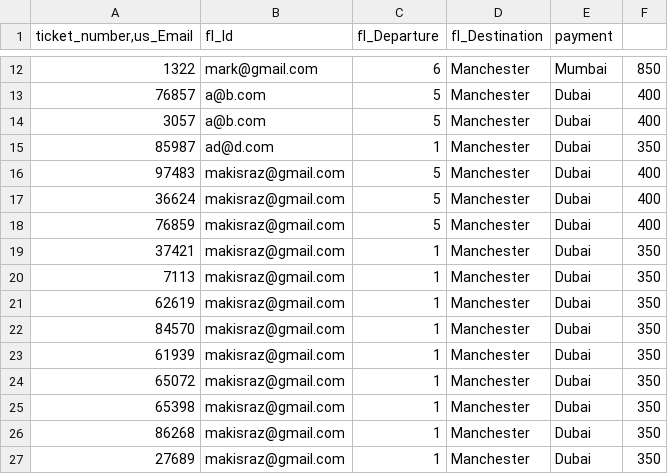
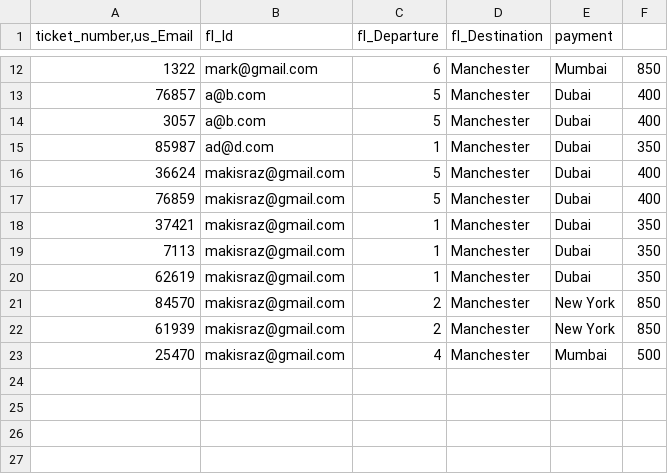
Before and after one commit to dannicz/UoMAirlines, a CSV file: UoMAirlinesPaymentsDB.csv, drawn as a sheet; only a part is shown, gaps mark what is left out.

```diff
--- a/UoMAirlinesPaymentsDB.csv
+++ b/UoMAirlinesPaymentsDB.csv
@@ -15,3 +15,2 @@
 85987,ad@d.com,1,Manchester,Dubai,350
-97483,makisraz@gmail.com,5,Manchester,Dubai,400
 36624,makisraz@gmail.com,5,Manchester,Dubai,400
@@ -21,7 +20,4 @@
 62619,makisraz@gmail.com,1,Manchester,Dubai,350
-84570,makisraz@gmail.com,1,Manchester,Dubai,350
-61939,makisraz@gmail.com,1,Manchester,Dubai,350
-65072,makisraz@gmail.com,1,Manchester,Dubai,350
-65398,makisraz@gmail.com,1,Manchester,Dubai,350
-86268,makisraz@gmail.com,1,Manchester,Dubai,350
-27689,makisraz@gmail.com,1,Manchester,Dubai,350
+84570,makisraz@gmail.com,2,Manchester,New York,850
+61939,makisraz@gmail.com,2,Manchester,New York,850
+25470,makisraz@gmail.com,4,Manchester,Mumbai,500
```
Also changed, not shown: 3 other files.
